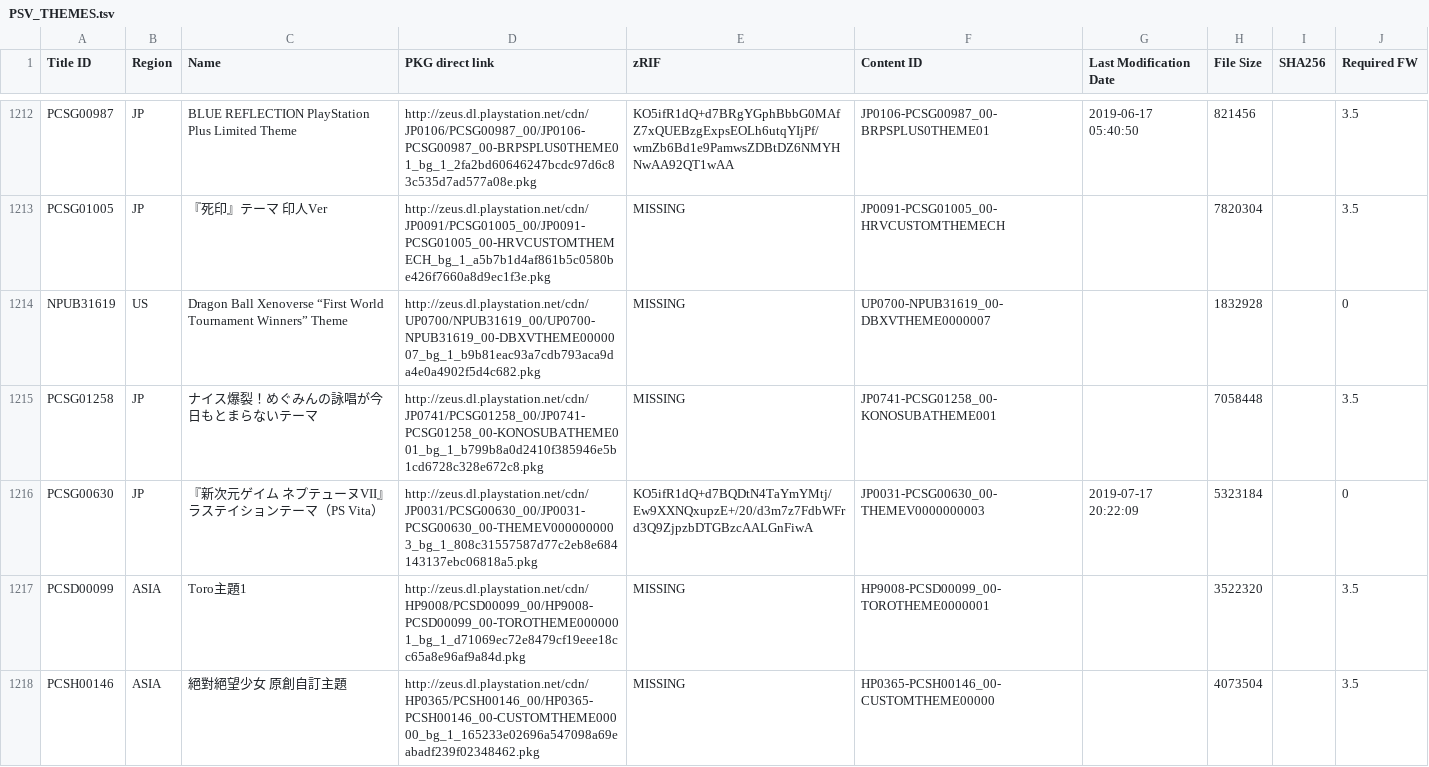
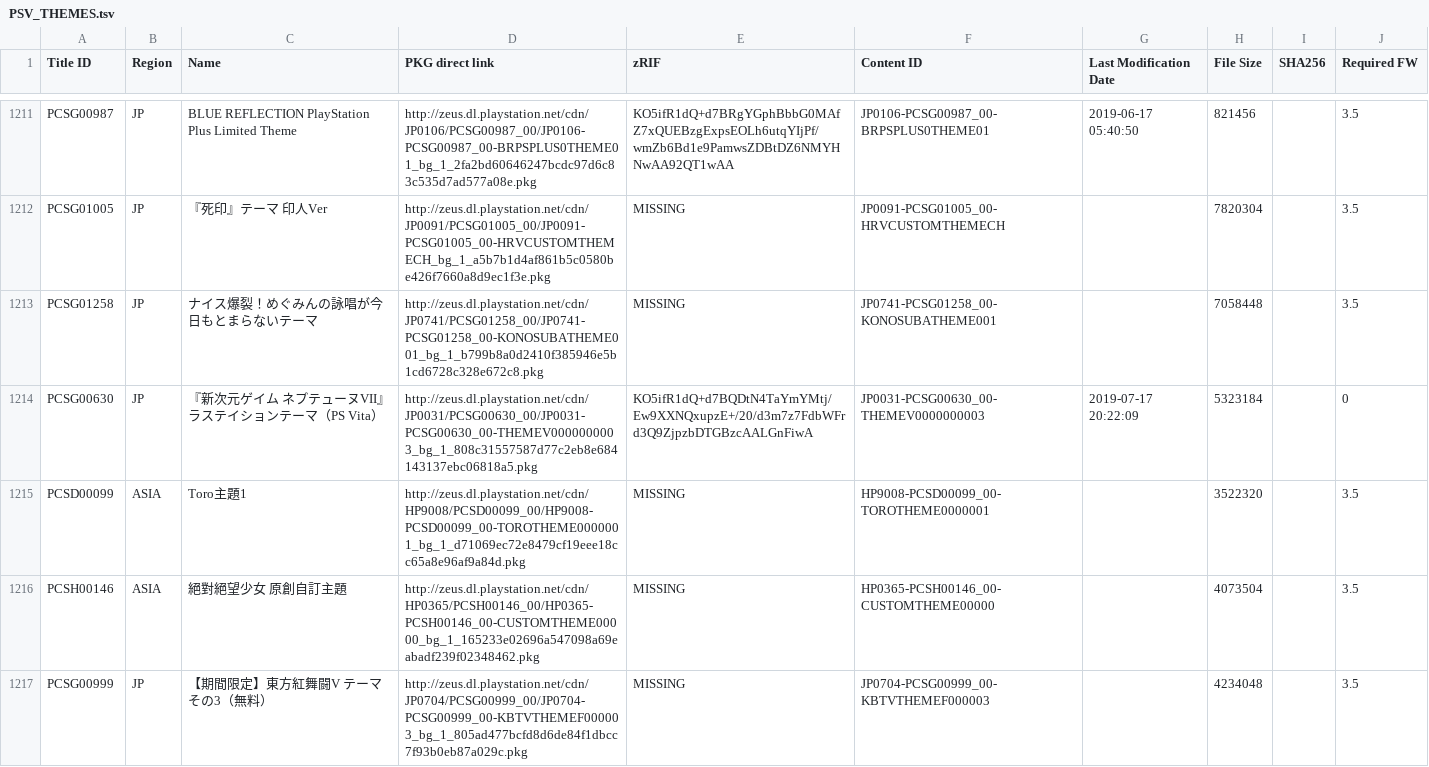
Before and after one commit to nulllpoint/NPS_Chinese_Version, a TSV file: PSV_THEMES.tsv, drawn as a sheet; only a part is shown, gaps mark what is left out; the diff covers the shown part only.

```diff
--- a/PSV_THEMES.tsv
+++ b/PSV_THEMES.tsv
@@ -1213,3 +1212,2 @@ PCSG00987	JP	BLUE REFLECTION PlayStation Plus Limited Theme	http://zeus.dl.plays
 PCSG01005	JP	『死印』テーマ 印人Ver	http://zeus.dl.playstation.net/cdn/JP0091/PCSG01005_00/JP0091-PCSG01005_00-HRVCUSTOMTHEMECH_bg_1_a5b7b1d4af861b5c0580be426f7660a8d9ec1f3e.pkg	MISSING	JP0091-PCSG01005_00-HRVCUSTOMTHEMECH		7820304		3.5
-NPUB31619	US	Dragon Ball Xenoverse “First World Tournament Winners” Theme	http://zeus.dl.playstation.net/cdn/UP0700/NPUB31619_00/UP0700-NPUB31619_00-DBXVTHEME0000007_bg_1_b9b81eac93a7cdb793aca9da4e0a4902f5d4c682.pkg	MISSING	UP0700-NPUB31619_00-DBXVTHEME0000007		1832928		0
 PCSG01258	JP	ナイス爆裂！めぐみんの詠唱が今日もとまらないテーマ	http://zeus.dl.playstation.net/cdn/JP0741/PCSG01258_00/JP0741-PCSG01258_00-KONOSUBATHEME001_bg_1_b799b8a0d2410f385946e5b1cd6728c328e672c8.pkg	MISSING	JP0741-PCSG01258_00-KONOSUBATHEME001		7058448		3.5
@@ -1218 +1216,2 @@ PCSD00099	ASIA	Toro主題1	http://zeus.dl.playstation.net/cdn/HP9008/PCSD00099_0
 PCSH00146	ASIA	絕對絕望少女　原創自訂主題	http://zeus.dl.playstation.net/cdn/HP0365/PCSH00146_00/HP0365-PCSH00146_00-CUSTOMTHEME00000_bg_1_165233e02696a547098a69eabadf239f02348462.pkg	MISSING	HP0365-PCSH00146_00-CUSTOMTHEME00000		4073504		3.5
+PCSG00999	JP	【期間限定】東方紅舞闘V テーマその3（無料）	http://zeus.dl.playstation.net/cdn/JP0704/PCSG00999_00/JP0704-PCSG00999_00-KBTVTHEMEF000003_bg_1_805ad477bcfd8d6de84f1dbcc7f93b0eb87a029c.pkg	MISSING	JP0704-PCSG00999_00-KBTVTHEMEF000003		4234048		3.5
```
Also changed, not shown: 6 added rows and 1 removed row elsewhere in this file, 4 other files.
